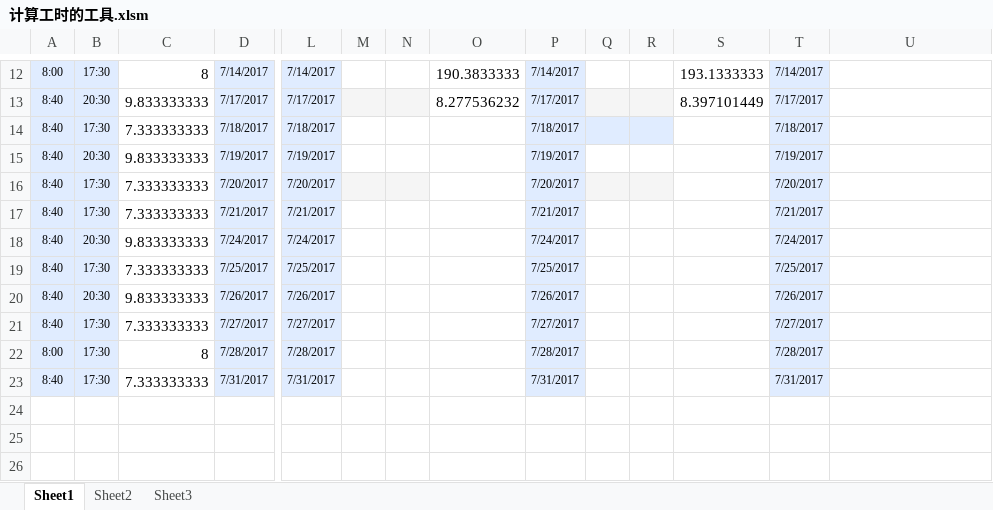
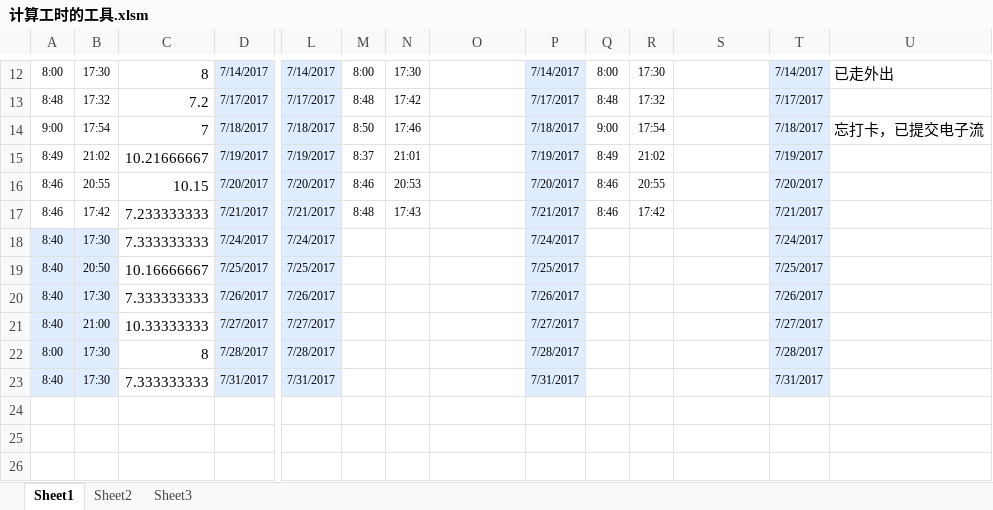
Before and after one commit to gina00/hong, an Excel workbook: 计算工时的工具.xlsm, sheet Sheet1, drawn as a sheet; only a part is shown, gaps mark what is left out; values as stored, in another font and other column widths than the file's, no borders; charts and pictures not drawn; removed rows and columns are numbered as before the commit, all else as after; rows hold the shown columns only; the diff covers the shown part only; the diff names each change by its address in the sheet, - before the commit and + after, or states it on an @@ line.

```diff
--- a/计算工时的工具.xlsm (sheet Sheet1)
+++ b/计算工时的工具.xlsm (sheet Sheet1)
-A12:B12 fill: #E0ECFF
+A12:B12 fill: none
-M12: (empty)
+M12: 8:00
-N12: (empty)
+N12: 17:30
-O12: 190.3833333
+O12: (empty)
-Q12: (empty)
+Q12: 8:00
-R12: (empty)
+R12: 17:30
-S12: 193.1333333
+S12: (empty)
-U12: (empty)
+U12: 已走外出
-row 13: 8:40 | 20:30 | 9.833333333 | 7/17/2017 | 7/17/2017 |  |  | 8.277536232 | 7/17/2017 |  |  | 8.397101449 | 7/17/2017
-row 14: 8:40 | 17:30 | 7.333333333 | 7/18/2017 | 7/18/2017 |  |  |  | 7/18/2017 |  |  |  | 7/18/2017
-row 15: 8:40 | 20:30 | 9.833333333 | 7/19/2017 | 7/19/2017 |  |  |  | 7/19/2017 |  |  |  | 7/19/2017
-row 16: 8:40 | 17:30 | 7.333333333 | 7/20/2017 | 7/20/2017 |  |  |  | 7/20/2017 |  |  |  | 7/20/2017
-row 17: 8:40 | 17:30 | 7.333333333 | 7/21/2017 | 7/21/2017 |  |  |  | 7/21/2017 |  |  |  | 7/21/2017
+row 13: 8:48 | 17:32 | 7.2 | 7/17/2017 | 7/17/2017 | 8:48 | 17:42 |  | 7/17/2017 | 8:48 | 17:32 |  | 7/17/2017
+row 14: 9:00 | 17:54 | 7 | 7/18/2017 | 7/18/2017 | 8:50 | 17:46 |  | 7/18/2017 | 9:00 | 17:54 |  | 7/18/2017 | 忘打卡，已提交电子流
+row 15: 8:49 | 21:02 | 10.21666667 | 7/19/2017 | 7/19/2017 | 8:37 | 21:01 |  | 7/19/2017 | 8:49 | 21:02 |  | 7/19/2017
+row 16: 8:46 | 20:55 | 10.15 | 7/20/2017 | 7/20/2017 | 8:46 | 20:53 |  | 7/20/2017 | 8:46 | 20:55 |  | 7/20/2017
+row 17: 8:46 | 17:42 | 7.233333333 | 7/21/2017 | 7/21/2017 | 8:48 | 17:43 |  | 7/21/2017 | 8:46 | 17:42 |  | 7/21/2017
-B18: 20:30
+B18: 17:30
-C18: 9.833333333
+C18: 7.333333333
-B19: 17:30
+B19: 20:50
-C19: 7.333333333
+C19: 10.16666667
-B20: 20:30
+B20: 17:30
-C20: 9.833333333
+C20: 7.333333333
-B21: 17:30
+B21: 21:00
-C21: 7.333333333
+C21: 10.33333333
```
Also changed, not shown: 14 added rows, 4 removed rows and 19 edited cells elsewhere in this sheet.
